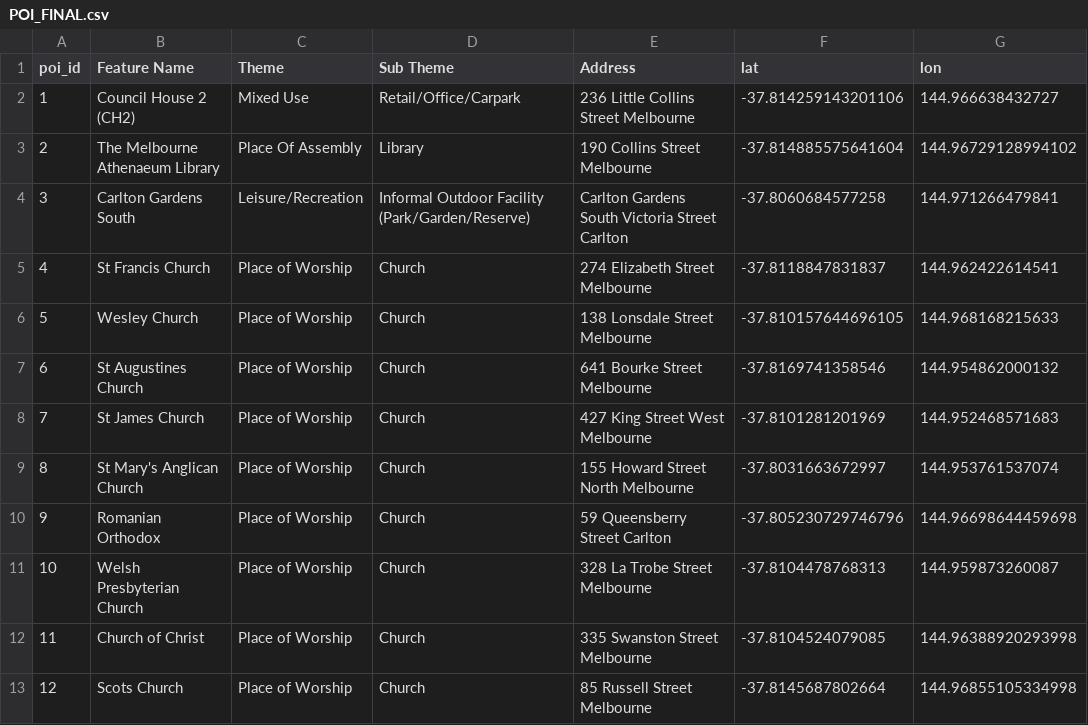
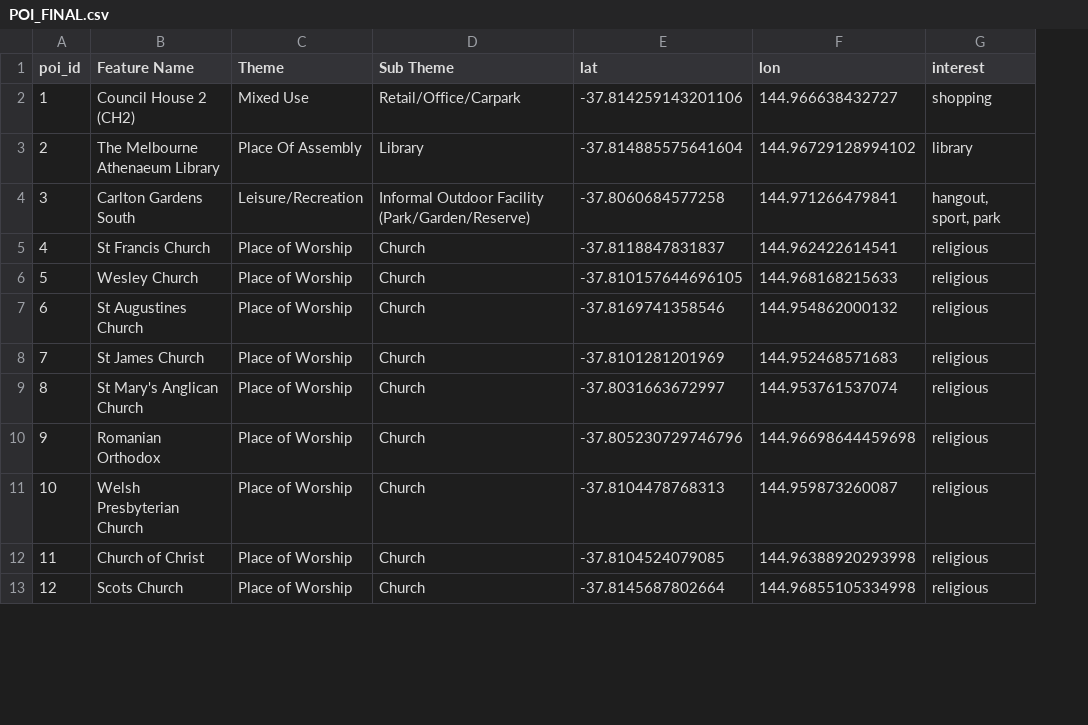
Before and after one commit to liliesterw/caringsquare, a CSV file: Dataset/Final/POI_FINAL.csv, drawn as a sheet; only a part is shown; removed rows and columns are numbered as before the commit, all else as after; the diff names each change by its address in the sheet, - before the commit and + after, or states it on an @@ line.

Commit message:
Adding interest column in POI

```diff
--- a/Dataset/Final/POI_FINAL.csv
+++ b/Dataset/Final/POI_FINAL.csv
-column E (Address), rows 2-13: 236 Little Collins Street Melbourne | 190 Collins Street Melbourne | Carlton Gardens South Victoria Street Carlton | 274 Elizabeth Street Melbourne | 138 Lonsdale Street Melbourne | 641 Bourke Street Melbourne | 427 King Street West Melbourne | 155 Howard Street North Melbourne | 59 Queensberry Street Carlton | 328 La Trobe Street Melbourne | 335 Swanston Street Melbourne | 85 Russell Street Melbourne
+column G (interest), rows 2-13: shopping | library | hangout, sport, park | religious | religious | religious | religious | religious | religious | religious | religious | religious
```
Also changed, not shown: subtheme.csv, 3 other files.
